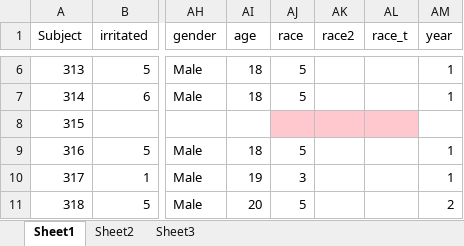
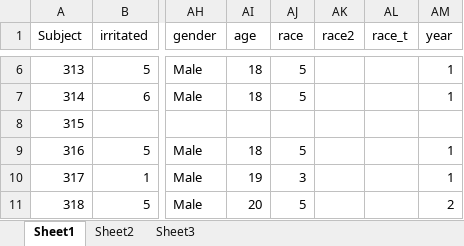
Before and after one commit to GiulioCentorame/vvg-2d4d, an Excel workbook: raw-data-prep/raw_data/Post-Questionnaire_RP.xlsx, sheet Sheet1, drawn as a sheet; only a part is shown, gaps mark what is left out; values as stored, in another font and other column widths than the file's, no borders; the diff names each change by its address in the sheet, - before the commit and + after, or states it on an @@ line.

```diff
--- a/raw-data-prep/raw_data/Post-Questionnaire_RP.xlsx (sheet Sheet1)
+++ b/raw-data-prep/raw_data/Post-Questionnaire_RP.xlsx (sheet Sheet1)
-AJ8:AL8 fill: #FFC7CE
+AJ8:AL8 fill: none
```
Also changed, not shown: raw-data-prep/raw_data/Debrief_TG.xlsx, raw-data-prep/raw_data/Post-Questionnaire_AM.xlsx, 3 other files.
